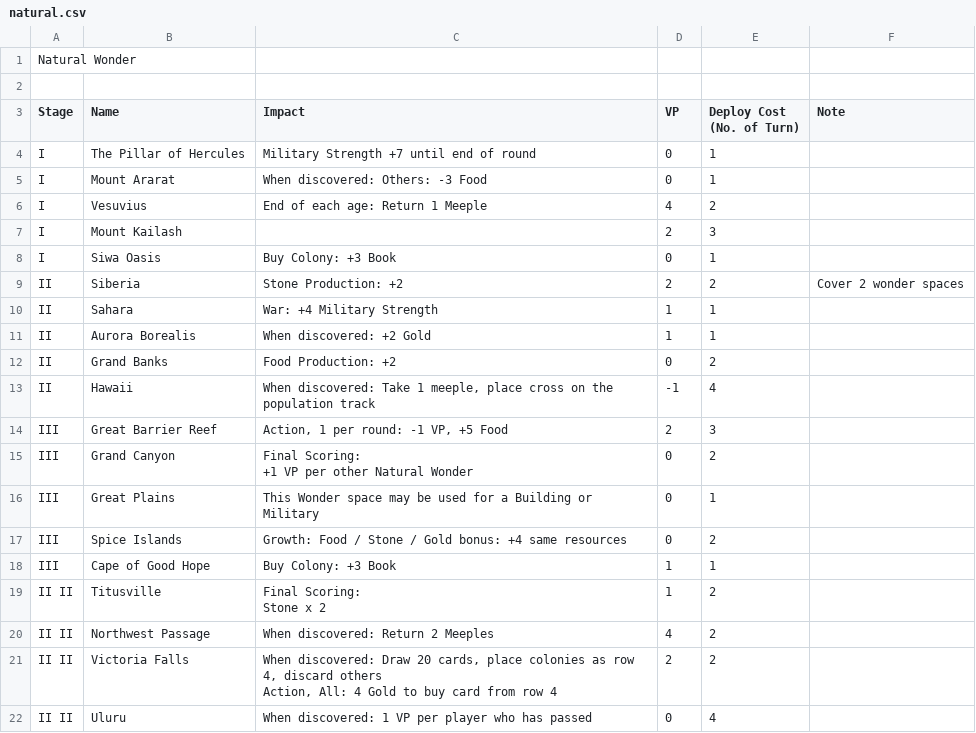
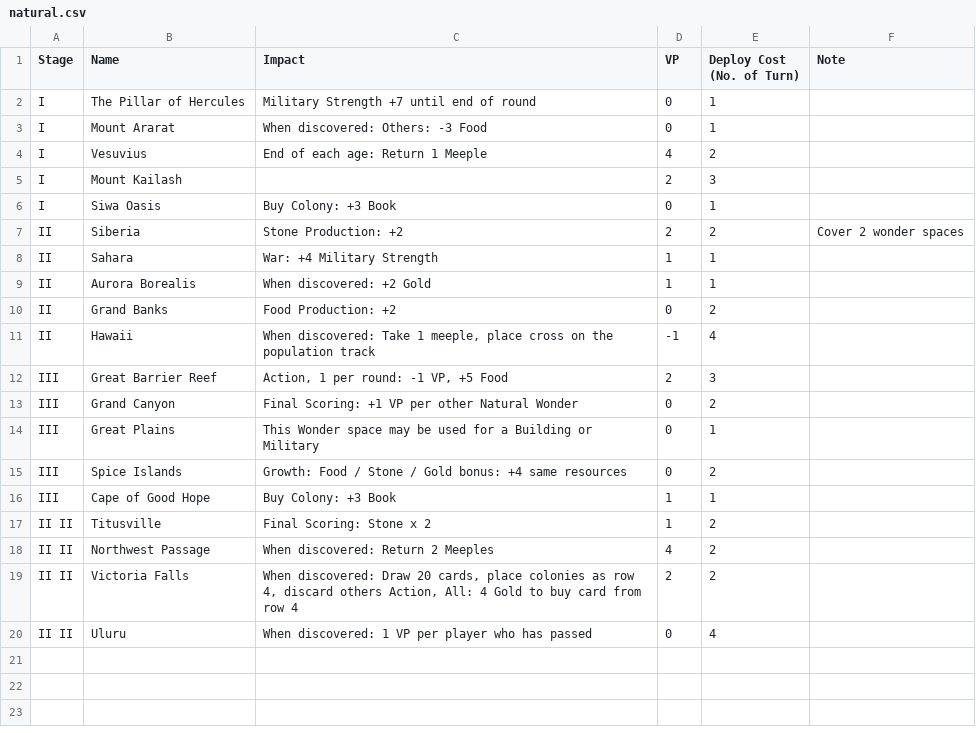
Before and after one commit to isawzz/mafa, a CSV file: assets/games/nations/natural.csv, drawn as a sheet.

```diff
--- a/assets/games/nations/natural.csv
+++ b/assets/games/nations/natural.csv
@@ -1,3 +1 @@
-Natural Wonder,,,,,
-,,,,,
 Stage,Name,Impact,VP,Deploy Cost (No. of Turn),Note
@@ -14,4 +12,3 @@ II,Hawaii,"When discovered: Take 1 meeple, place cross on the population track",
 III,Great Barrier Reef,"Action, 1 per round: -1 VP, +5 Food",2,3,
-III,Grand Canyon,"Final Scoring:
-+1 VP per other Natural Wonder",0,2,
+III,Grand Canyon,"Final Scoring: +1 VP per other Natural Wonder",0,2,
 III,Great Plains,This Wonder space may be used for a Building or Military,0,1,
@@ -19,7 +16,5 @@ III,Spice Islands,Growth: Food / Stone / Gold bonus: +4 same resources,0,2,
 III,Cape of Good Hope,Buy Colony: +3 Book,1,1,
-II II,Titusville,"Final Scoring:
-Stone x 2",1,2,
+II II,Titusville,"Final Scoring: Stone x 2",1,2,
 II II,Northwest Passage,When discovered: Return 2 Meeples,4,2,
-II II,Victoria Falls,"When discovered: Draw 20 cards, place colonies as row 4, discard others
-Action, All: 4 Gold to buy card from row 4",2,2,
+II II,Victoria Falls,"When discovered: Draw 20 cards, place colonies as row 4, discard others Action, All: 4 Gold to buy card from row 4",2,2,
 II II,Uluru,When discovered: 1 VP per player who has passed,0,4,
```
Also changed, not shown: assets/games/nations/battle.csv, assets/games/nations/building.csv, 6 other files.
